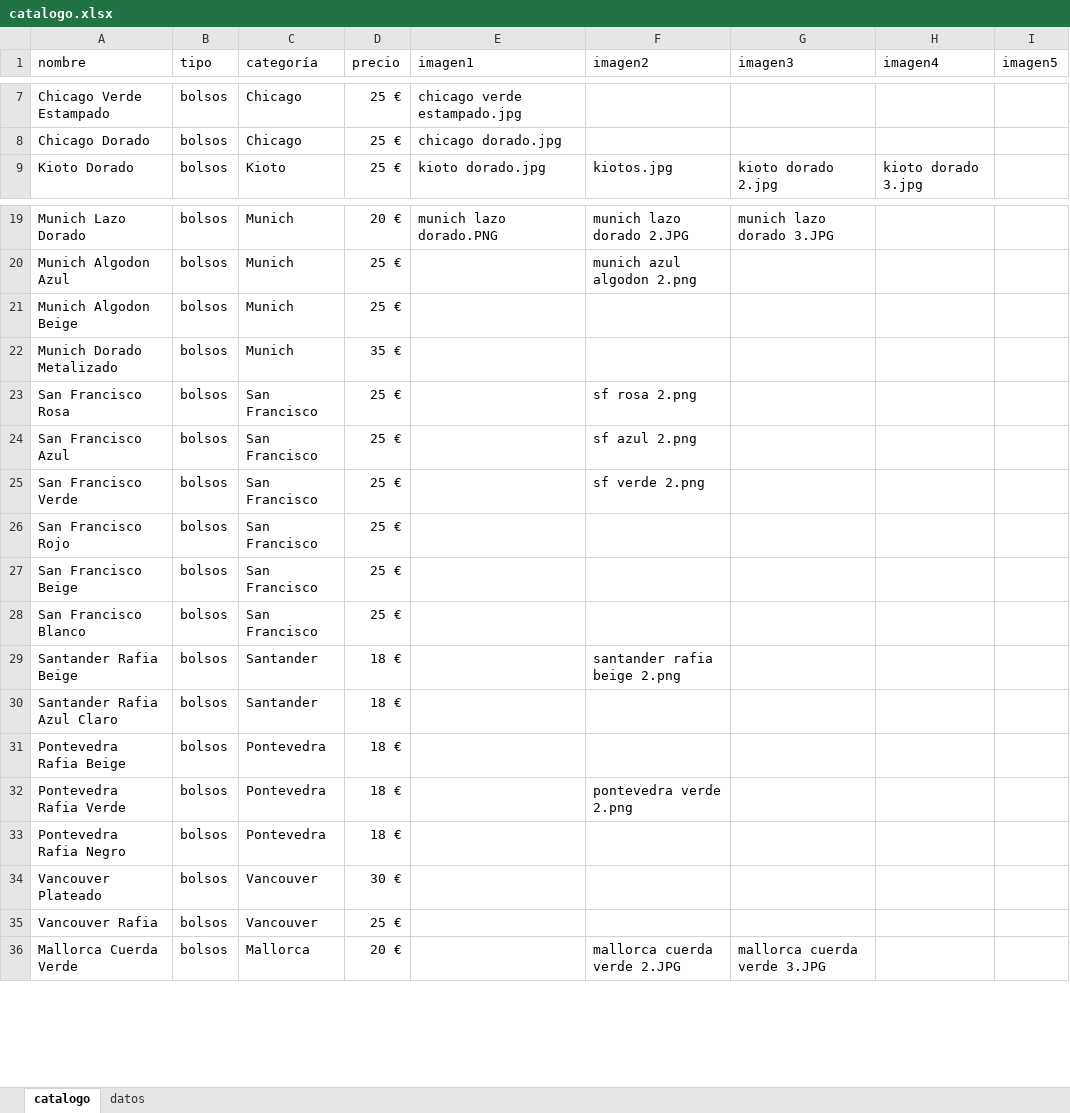
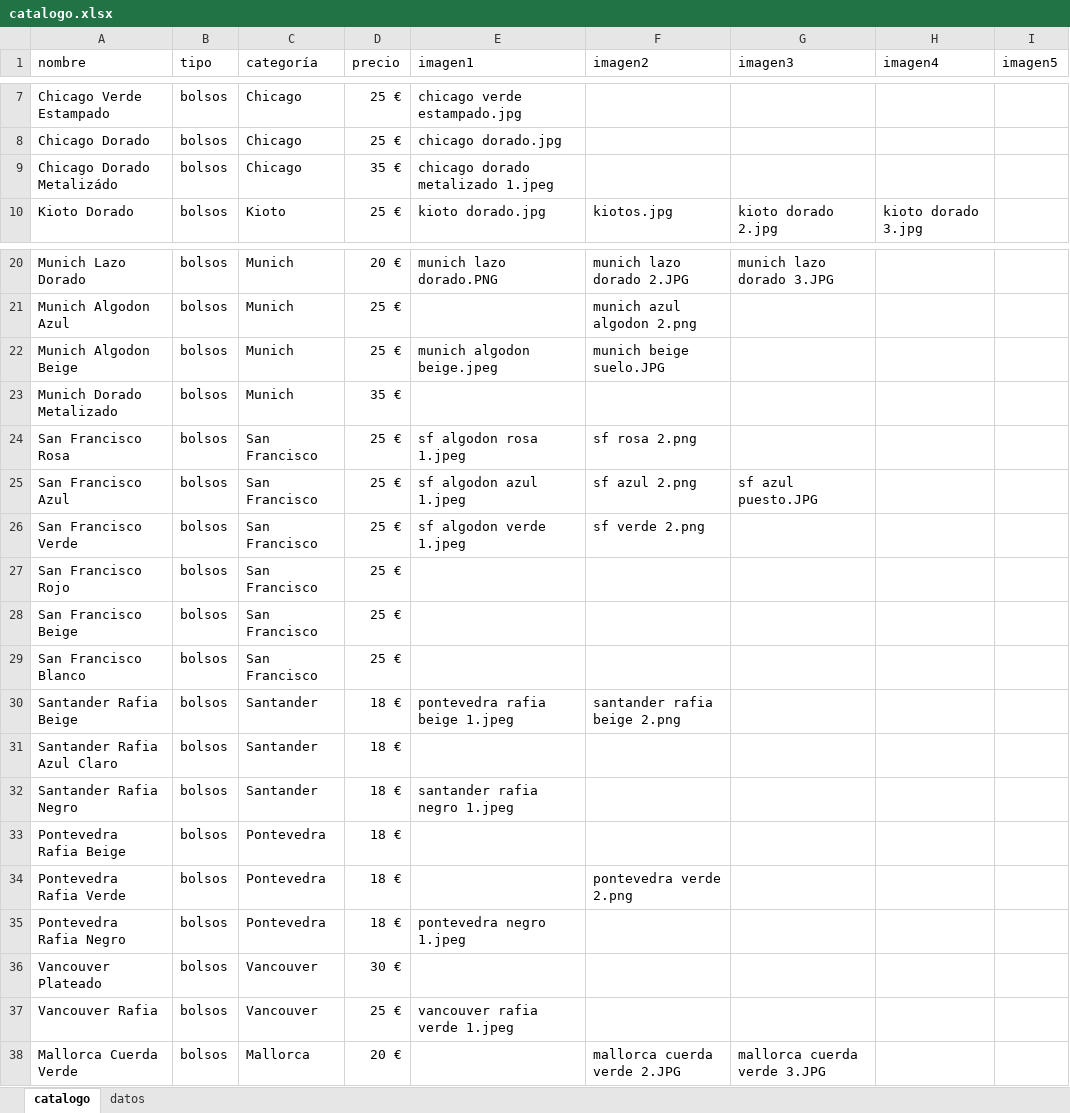
Before and after one commit to guillebielza/maruchis, an Excel workbook: catalogo.xlsx, sheet catalogo, drawn as a sheet; only a part is shown, gaps mark what is left out; values as stored, in another font and other column widths than the file's, no borders; charts and pictures and table styles not drawn; addresses are those after the commit; the diff names each change by its address in the sheet, - before the commit and + after, or states it on an @@ line.

```diff
--- a/catalogo.xlsx (sheet catalogo)
+++ b/catalogo.xlsx (sheet catalogo)
+row 9: Chicago Dorado Metalizádo | bolsos | Chicago | 35 € | chicago dorado metalizado 1.jpeg
-E22 (imagen1): (empty)
+E22 (imagen1): munich algodon beige.jpeg
-F22 (imagen2): (empty)
+F22 (imagen2): munich beige suelo.JPG
-E24 (imagen1): (empty)
+E24 (imagen1): sf algodon rosa 1.jpeg
-E25 (imagen1): (empty)
+E25 (imagen1): sf algodon azul 1.jpeg
-G25 (imagen3): (empty)
+G25 (imagen3): sf azul puesto.JPG
-E26 (imagen1): (empty)
+E26 (imagen1): sf algodon verde 1.jpeg
-E30 (imagen1): (empty)
+E30 (imagen1): pontevedra rafia beige 1.jpeg
+row 32: Santander Rafia Negro | bolsos | Santander | 18 € | santander rafia negro 1.jpeg
-E35 (imagen1): (empty)
+E35 (imagen1): pontevedra negro 1.jpeg
-E37 (imagen1): (empty)
+E37 (imagen1): vancouver rafia verde 1.jpeg
```
Also changed, not shown: 13 other files.
